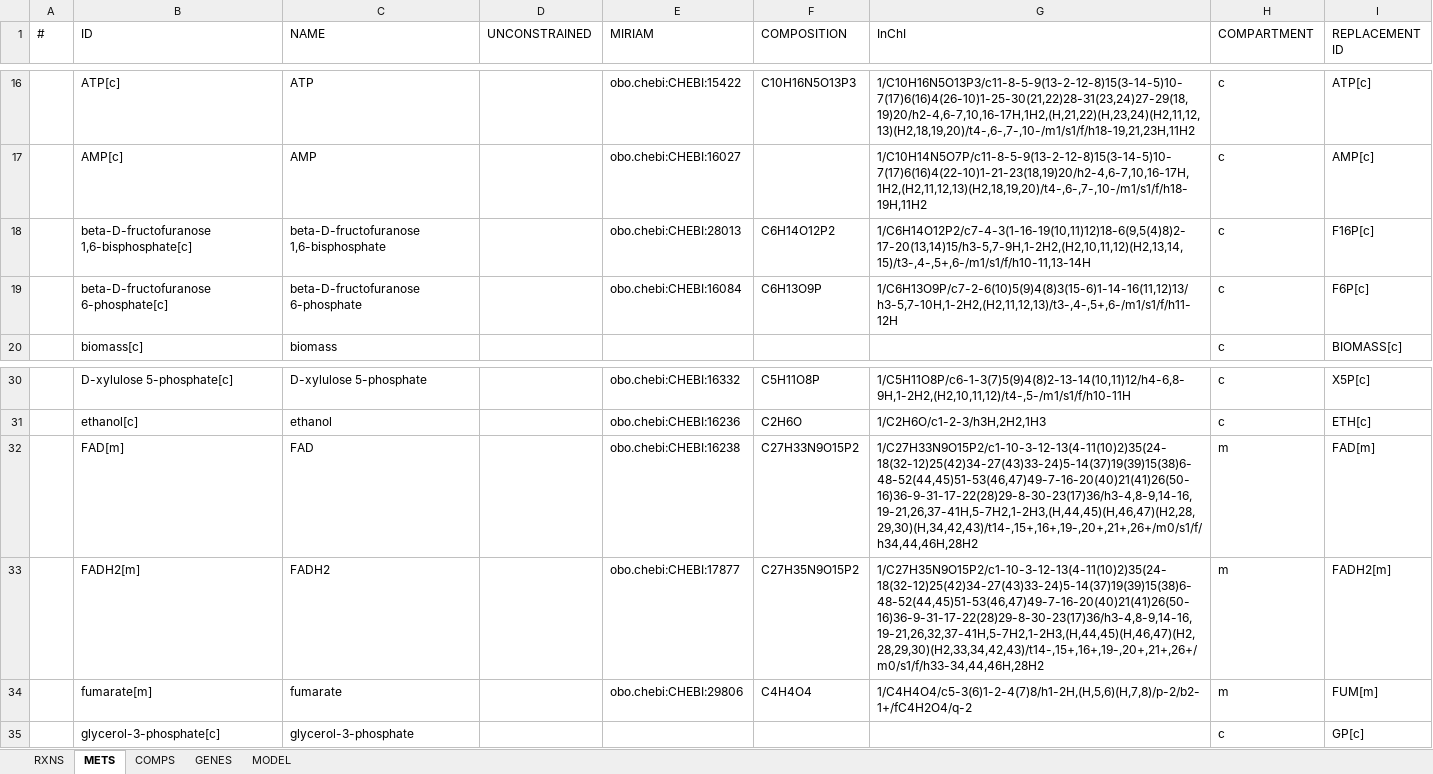
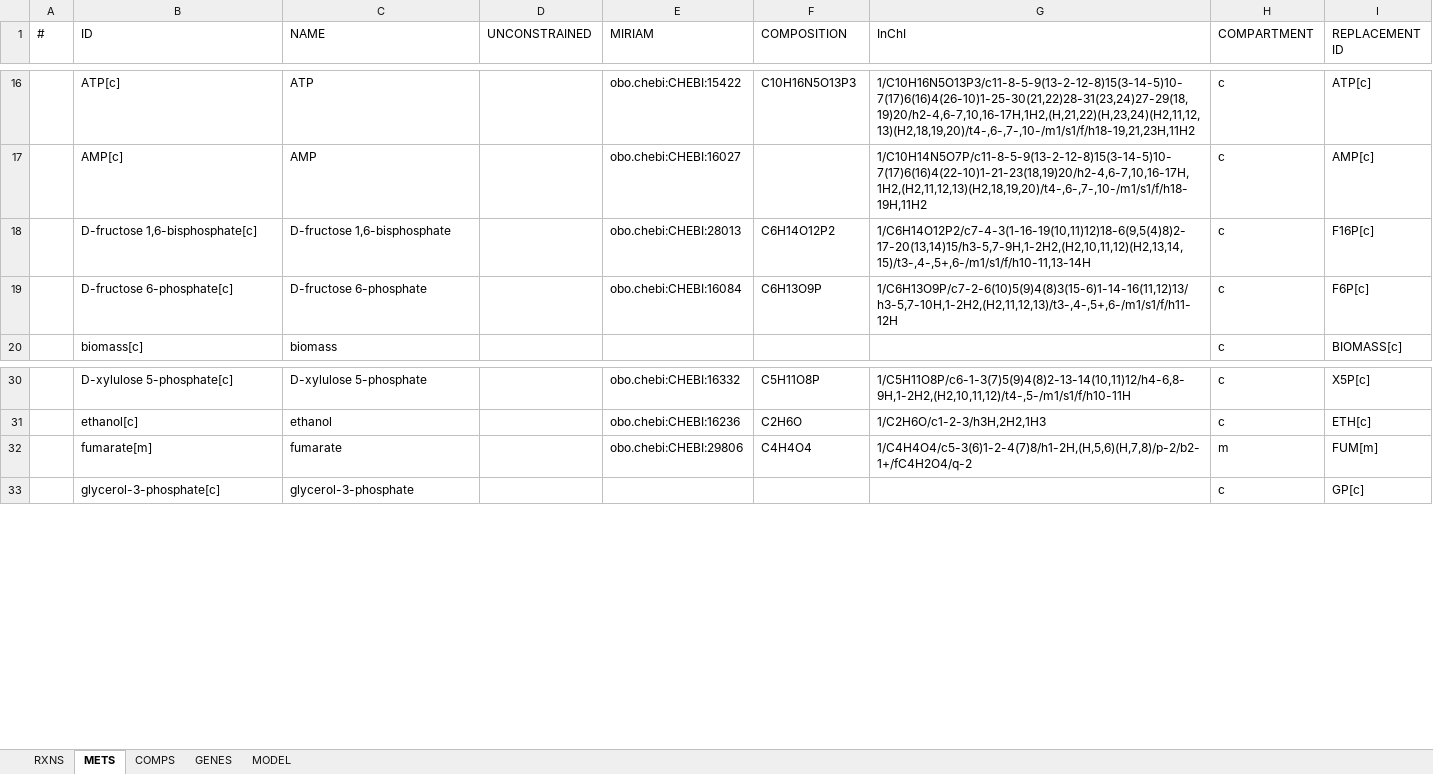
Before and after one commit to SysBioChalmers/ECM_yeast, an Excel workbook: Models/model.xlsx, sheet METS, drawn as a sheet; only a part is shown, gaps mark what is left out; values as stored, in another font and other column widths than the file's, no borders; the diff names each change by its address in the sheet, - before the commit and + after, or states it on an @@ line.

Commit message:
fix: model curation
- Merged reactions SDH34 and SDH12 into SDH.
- Deleted FAD[m] and FADH2[m]

```diff
--- a/Models/model.xlsx (sheet METS)
+++ b/Models/model.xlsx (sheet METS)
-B18 (ID): beta-D-fructofuranose 1,6-bisphosphate[c]
+B18 (ID): D-fructose 1,6-bisphosphate[c]
-C18 (NAME): beta-D-fructofuranose 1,6-bisphosphate
+C18 (NAME): D-fructose 1,6-bisphosphate
-B19 (ID): beta-D-fructofuranose 6-phosphate[c]
+B19 (ID): D-fructose 6-phosphate[c]
-C19 (NAME): beta-D-fructofuranose 6-phosphate
+C19 (NAME): D-fructose 6-phosphate
-row 32:  | FAD[m] | FAD |  | obo.chebi:CHEBI:16238 | C27H33N9O15P2 | 1/C27H33N9O15P2/c1-10-3-12-13(4-11(10)2)35(24-18(32-12)25(42)34-27(43)33-24)5-14(37)19(39)15(38)6-48-52(44,45)51-53(46,47)49-7-16-20(40)21(41)26(50-16)36-9-31-17-22(28)29-8-30-23(17)36/h3-4,8-9,14-16,19-21,26,37-41H,5-7H2,1-2H3,(H,44,45)(H,46,47)(H2,28,29,30)(H,34,42,43)/t14-,15+,16+,19-,20+,21+,26+/m0/s1/f/h34,44,46H,28H2 | m | FAD[m]
-row 33:  | FADH2[m] | FADH2 |  | obo.chebi:CHEBI:17877 | C27H35N9O15P2 | 1/C27H35N9O15P2/c1-10-3-12-13(4-11(10)2)35(24-18(32-12)25(42)34-27(43)33-24)5-14(37)19(39)15(38)6-48-52(44,45)51-53(46,47)49-7-16-20(40)21(41)26(50-16)36-9-31-17-22(28)29-8-30-23(17)36/h3-4,8-9,14-16,19-21,26,32,37-41H,5-7H2,1-2H3,(H,44,45)(H,46,47)(H2,28,29,30)(H2,33,34,42,43)/t14-,15+,16+,19-,20+,21+,26+/m0/s1/f/h33-34,44,46H,28H2 | m | FADH2[m]
```
Also changed, not shown: sheet GENES, sheet RXNS.
